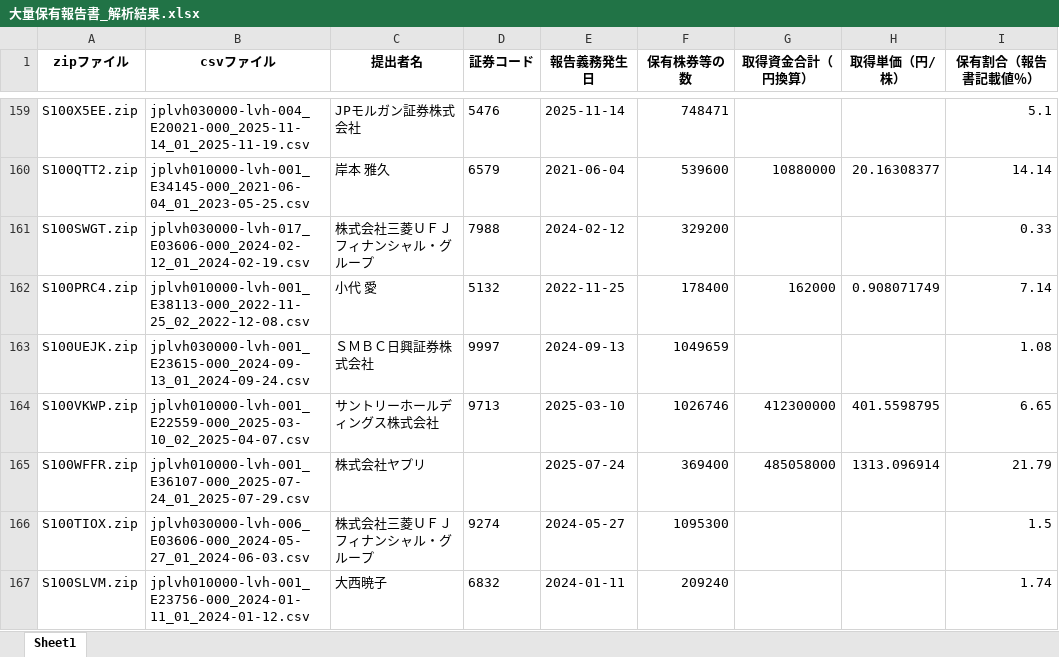
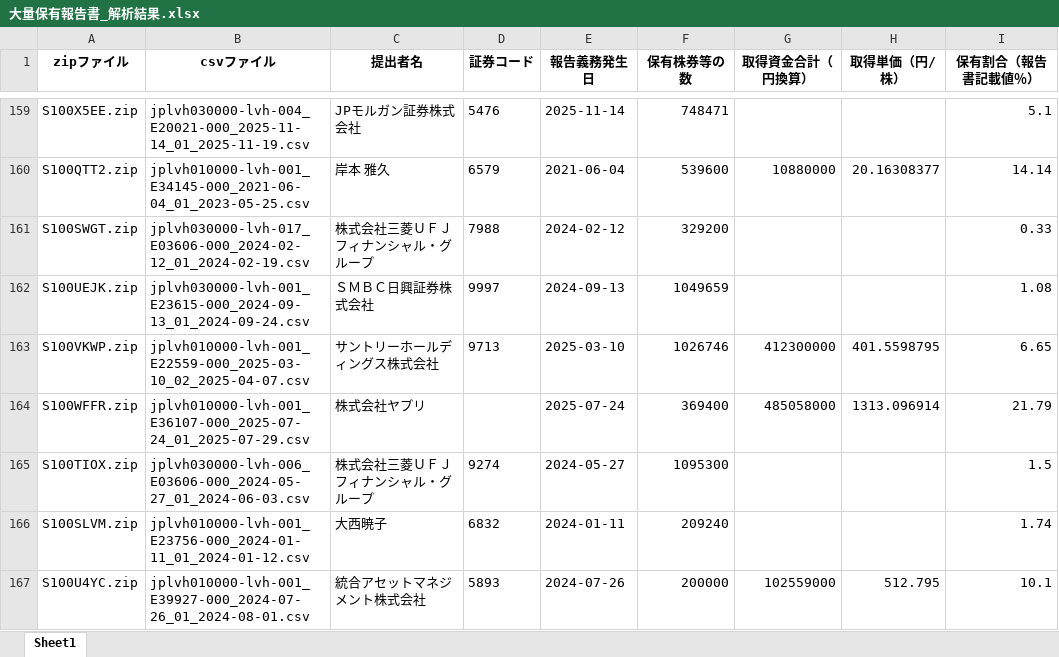
Before and after one commit to harubon1027-pixel/activist-results, an Excel workbook: docs/大量保有報告書_解析結果.xlsx, sheet Sheet1, drawn as a sheet; only a part is shown, gaps mark what is left out; the shorter side is filled out with more unchanged rows; values as stored, in another font and other column widths than the file's, no borders; the diff covers the shown part only; the diff names each change by its address in the sheet, - before the commit and + after, or states it on an @@ line.

```diff
--- a/docs/大量保有報告書_解析結果.xlsx (sheet Sheet1)
+++ b/docs/大量保有報告書_解析結果.xlsx (sheet Sheet1)
-row 162: S100PRC4.zip | jplvh010000-lvh-001_E38113-000_2022-11-25_02_2022-12-08.csv | 小代 愛 | 5132 | 2022-11-25 | 178400 | 162000 | 0.908071749 | 7.14
```
Also changed, not shown: 13 removed rows elsewhere in this sheet, docs/アクティビスト銘柄_資産判定.xlsx, docs/アクティビスト銘柄一覧.xlsx.
